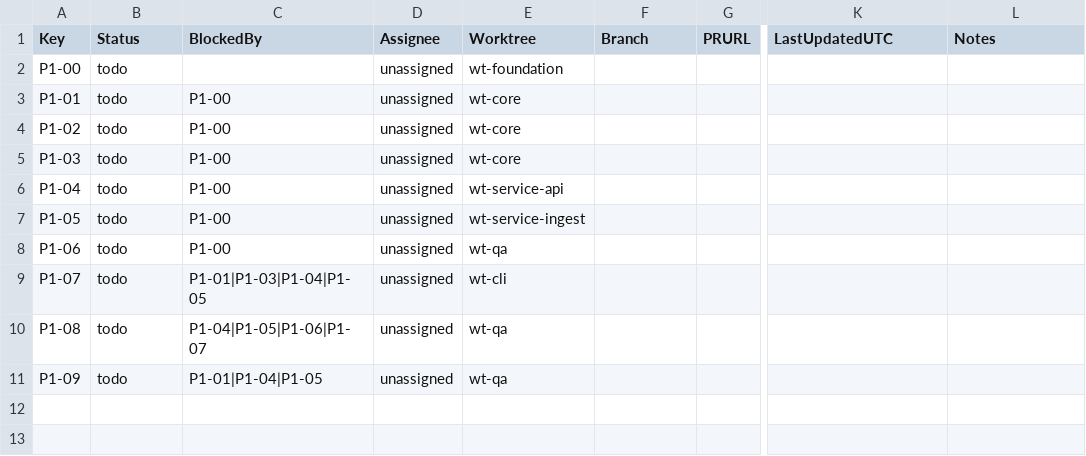
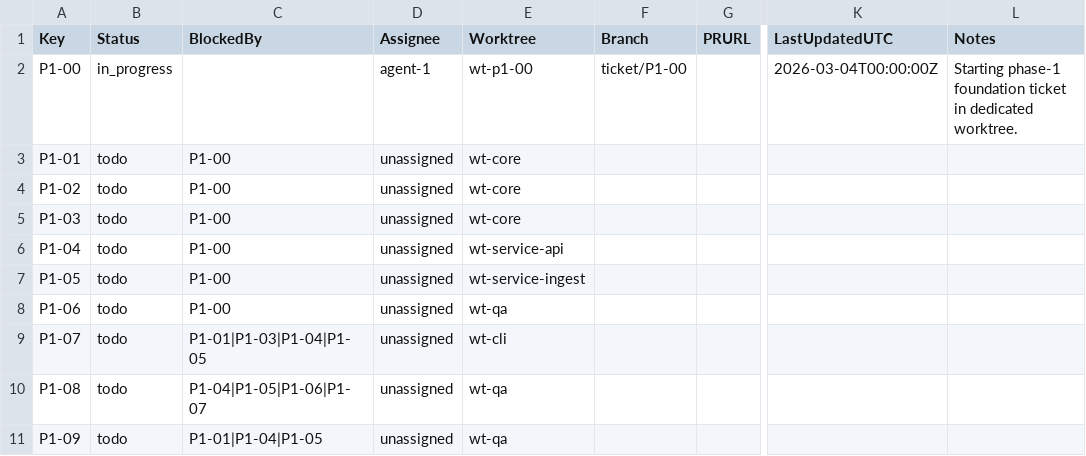
Before and after one commit to ashishbhutani/vector-search-platform, a CSV file: planning/jira_phase1_tracker.csv, drawn as a sheet; only a part is shown, gaps mark what is left out; the diff names each change by its address in the sheet, - before the commit and + after, or states it on an @@ line.

Commit message:
chore(tracker): start P1-00 in dedicated worktree

```diff
--- a/planning/jira_phase1_tracker.csv
+++ b/planning/jira_phase1_tracker.csv
-B2 (Status): todo
+B2 (Status): in_progress
-D2 (Assignee): unassigned
+D2 (Assignee): agent-1
-E2 (Worktree): wt-foundation
+E2 (Worktree): wt-p1-00
-F2 (Branch): (empty)
+F2 (Branch): ticket/P1-00
-K2 (LastUpdatedUTC): (empty)
+K2 (LastUpdatedUTC): 2026-03-04T00:00:00Z
-L2 (Notes): (empty)
+L2 (Notes): Starting phase-1 foundation ticket in dedicated worktree.
```
